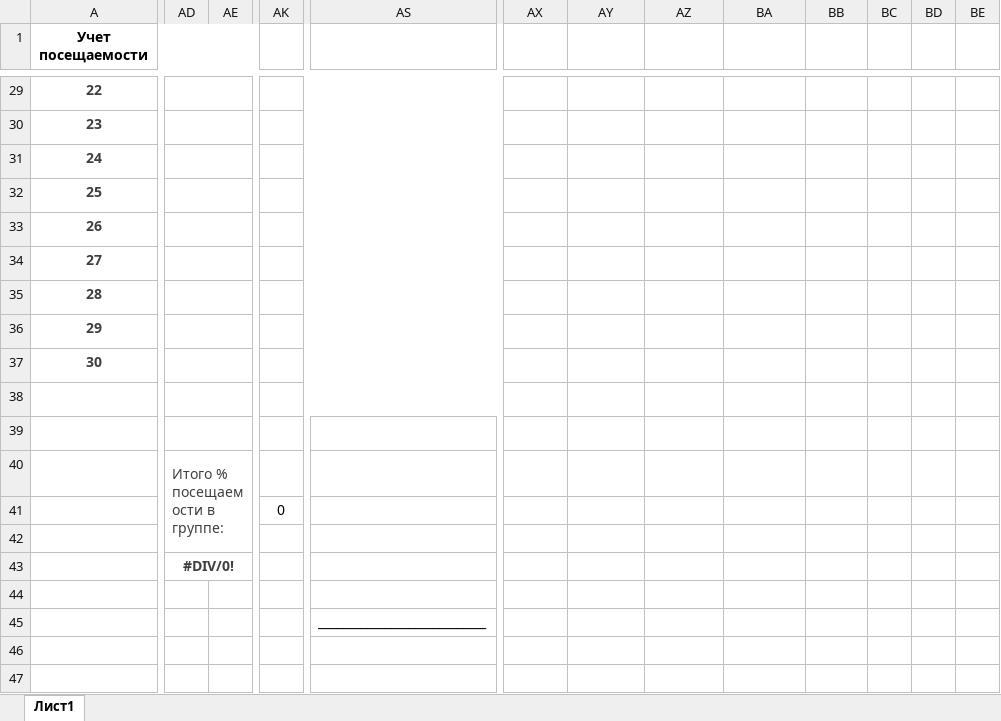
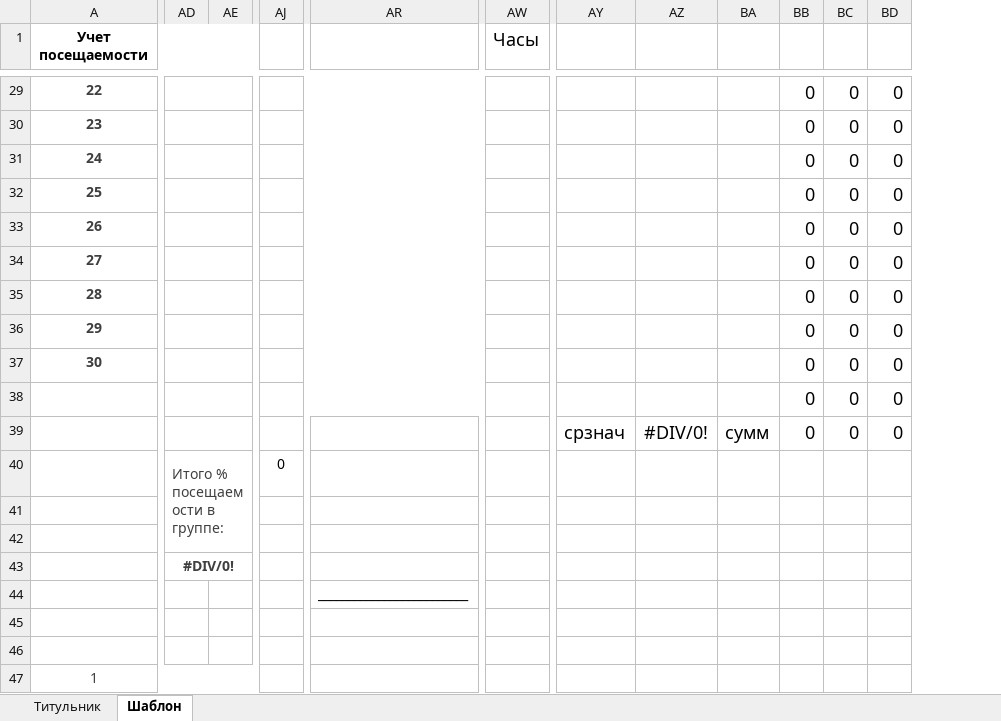
Before and after one commit to alexmelk/Eljur, an Excel workbook: Eljur/template.xlsx, sheet Шаблон, drawn as a sheet; only a part is shown, gaps mark what is left out; values as stored, in another font and other column widths than the file's, no borders; removed rows and columns are numbered as before the commit, all else as after; rows hold the shown columns only; the diff covers the shown part only; the diff names each change by its address in the sheet, - before the commit and + after, or states it on an @@ line.

```diff
--- a/Eljur/template.xlsx (sheet Шаблон)
+++ b/Eljur/template.xlsx (sheet Шаблон)
-sheet tab: Лист1
+sheet tab: Шаблон
+sheet tab: Титульник
-column AS, row 45: ____________________________
@@ column AR unhidden, row 44: _________________________ @@
-column AY (Кол-во), empty
-AW1 text colour: #FFFFFF
+AW1 text colour: black
-BB29:BD38 text colour: #FFFFFF
+BB29:BD38 text colour: black
-AY39:BD39 text colour: #FFFFFF
+AY39:BD39 text colour: black
-row 40:  | Итого % посещаемости в группе:
-AD40: (empty)
+AD40: Итого % посещаемости в группе:
+AD40:AE42 merged
-AK41:AL41 merged
-AD42: #DIV/0!
+AD42: (empty)
-AD43:AE43 merged
-AD43: (empty)
+AD43: #DIV/0!
+AD43:AE43 merged
+row 46: (empty)
+row 47: 1
```
Also changed, not shown: 1 added row, 1 removed row, 1 added column, 1 removed column, 1 edited cell, cell formats, merged cells and row numbers in column A elsewhere in this sheet, formulas that keep their value, Eljur/file.xlsx, 9 other files.
